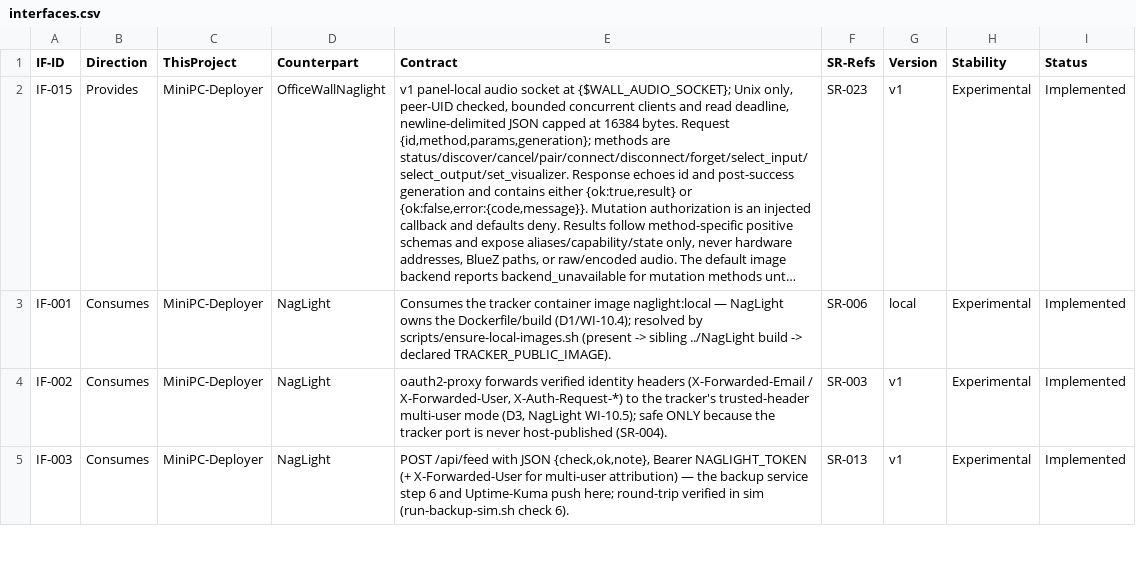
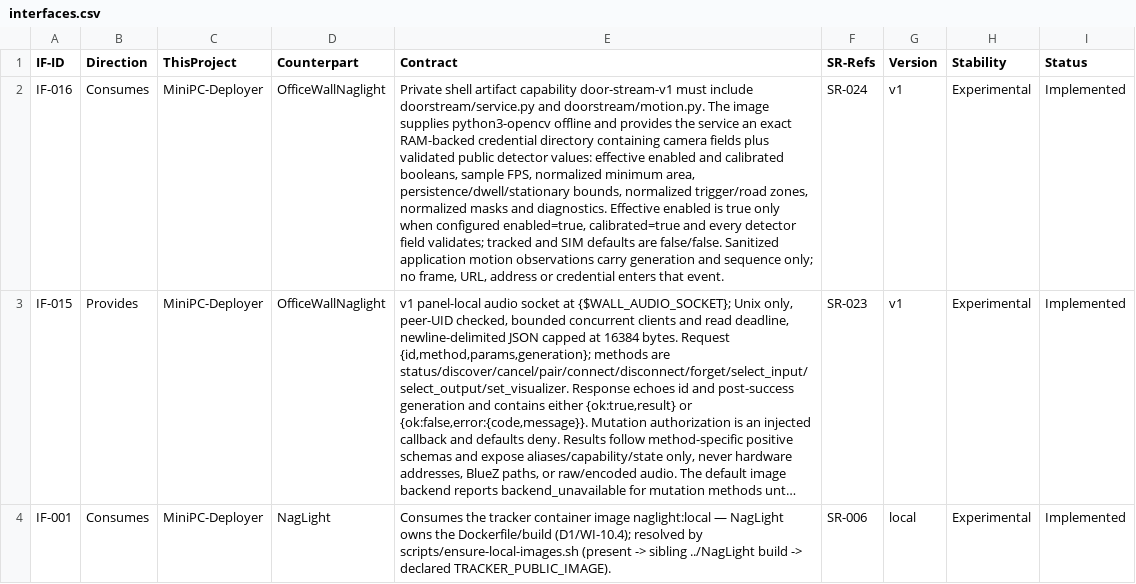
Before and after one commit to diytechy/MiniPC-Deployer, a CSV file: docs/requirements/interfaces.csv, drawn as a sheet; only a part is shown; the shorter side is filled out with more unchanged rows; long unchanged cells end in …; the diff names each change by its address in the sheet, - before the commit and + after, or states it on an @@ line.

```diff
--- a/docs/requirements/interfaces.csv
+++ b/docs/requirements/interfaces.csv
+row 2: IF-016 | Consumes | MiniPC-Deployer | OfficeWallNaglight | Private shell artifact capability door-stream-v1 must include doorstream/service.py and doorstream/motion.py. The image supplies python3-opencv offline and provides the service an exact RAM-backed credential directory containing camera fields plus validated public detector values: effective enabled and calibrated booleans, sample FPS, normalized minimum area, persistence/dwell/stationary bounds, normalized trigger/road zones, normalized masks and diagnostics. Effective enabled is true only when configured enabled=true, calibrated=true and every detector field validates; tracked and SIM defaults are false/false. Sanitized application motion observations carry generation and sequence only; no frame, URL, address or credential enters that event. | SR-024 | v1 | Experimental | Implemented
```
Also changed, not shown: docs/requirements/low-level-requirements.csv, docs/requirements/system-requirements.csv, 18 other files.
